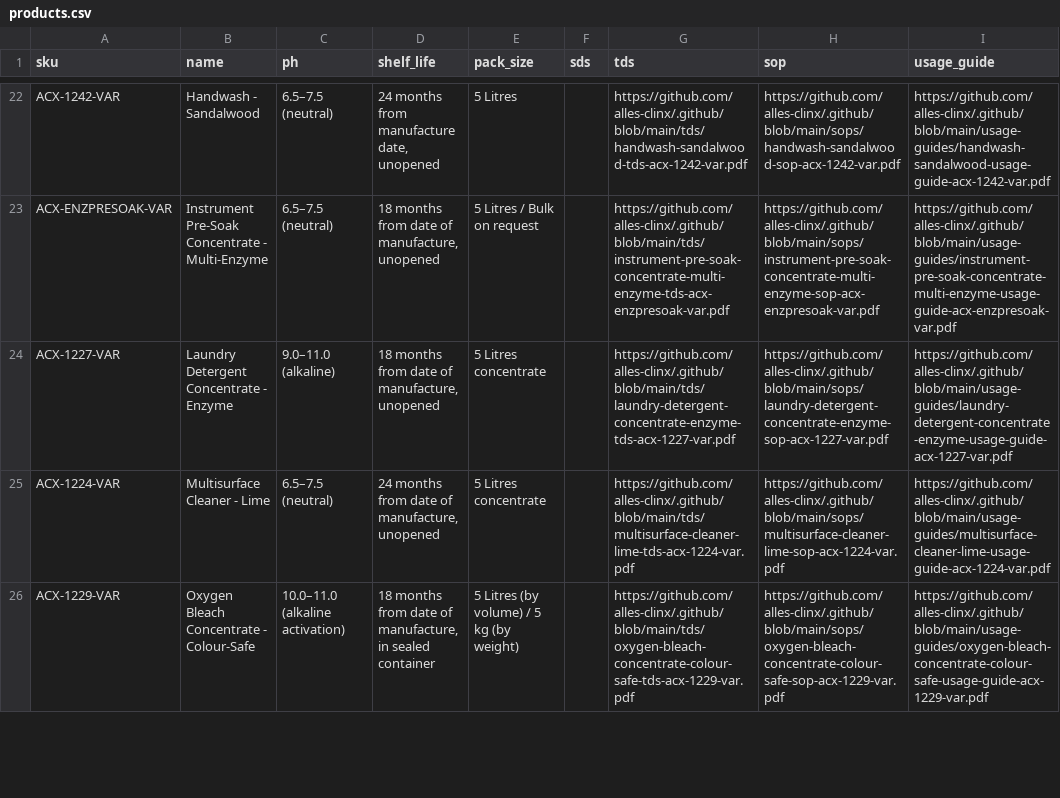
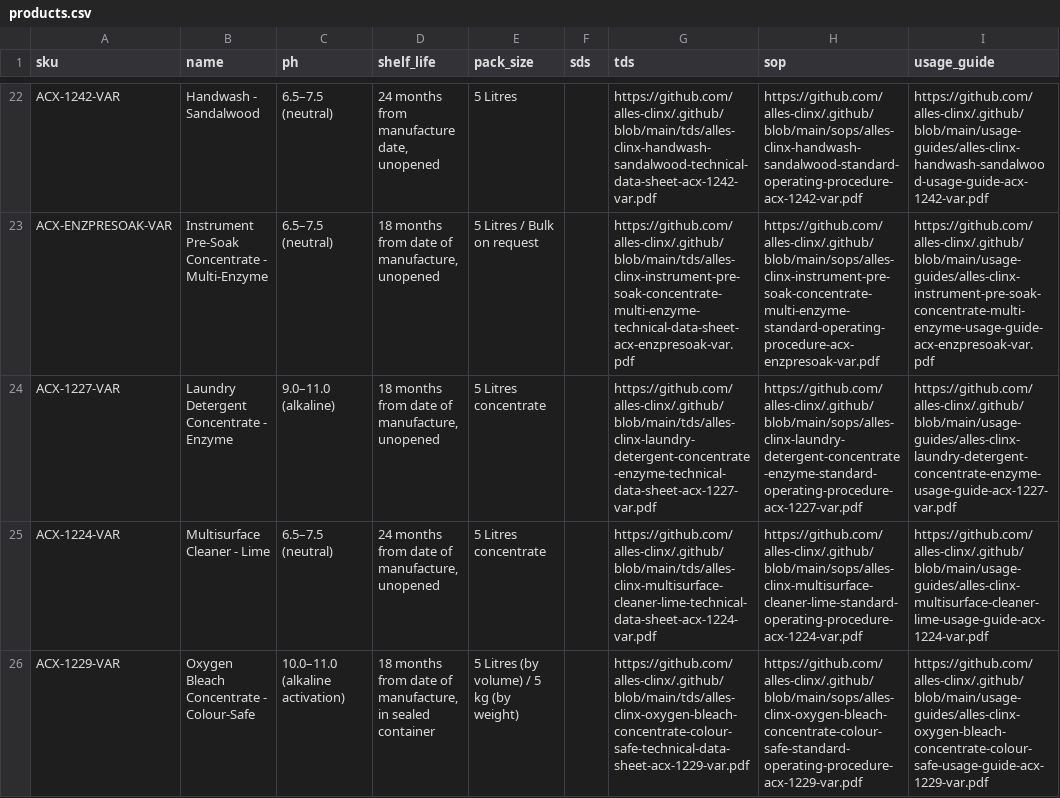
Before and after one commit to alles-clinx/.github, a CSV file: data/products.csv, drawn as a sheet; only a part is shown, gaps mark what is left out; the diff covers the shown part only; the diff names each change by its address in the sheet, - before the commit and + after, or states it on an @@ line.

```diff
--- a/data/products.csv
+++ b/data/products.csv
-G22 (tds): https://github.com/alles-clinx/.github/blob/main/tds/handwash-sandalwood-tds-acx-1242-var.pdf
+G22 (tds): https://github.com/alles-clinx/.github/blob/main/tds/alles-clinx-handwash-sandalwood-technical-data-sheet-acx-1242-var.pdf
-H22 (sop): https://github.com/alles-clinx/.github/blob/main/sops/handwash-sandalwood-sop-acx-1242-var.pdf
+H22 (sop): https://github.com/alles-clinx/.github/blob/main/sops/alles-clinx-handwash-sandalwood-standard-operating-procedure-acx-1242-var.pdf
-I22 (usage_guide): https://github.com/alles-clinx/.github/blob/main/usage-guides/handwash-sandalwood-usage-guide-acx-1242-var.pdf
+I22 (usage_guide): https://github.com/alles-clinx/.github/blob/main/usage-guides/alles-clinx-handwash-sandalwood-usage-guide-acx-1242-var.pdf
-G23 (tds): https://github.com/alles-clinx/.github/blob/main/tds/instrument-pre-soak-concentrate-multi-enzyme-tds-acx-enzpresoak-var.pdf
+G23 (tds): https://github.com/alles-clinx/.github/blob/main/tds/alles-clinx-instrument-pre-soak-concentrate-multi-enzyme-technical-data-sheet-acx-enzpresoak-var.pdf
-H23 (sop): https://github.com/alles-clinx/.github/blob/main/sops/instrument-pre-soak-concentrate-multi-enzyme-sop-acx-enzpresoak-var.pdf
+H23 (sop): https://github.com/alles-clinx/.github/blob/main/sops/alles-clinx-instrument-pre-soak-concentrate-multi-enzyme-standard-operating-procedure-acx-enzpresoak-var.pdf
-I23 (usage_guide): https://github.com/alles-clinx/.github/blob/main/usage-guides/instrument-pre-soak-concentrate-multi-enzyme-usage-guide-acx-enzpresoak-var.pdf
+I23 (usage_guide): https://github.com/alles-clinx/.github/blob/main/usage-guides/alles-clinx-instrument-pre-soak-concentrate-multi-enzyme-usage-guide-acx-enzpresoak-var.pdf
-G24 (tds): https://github.com/alles-clinx/.github/blob/main/tds/laundry-detergent-concentrate-enzyme-tds-acx-1227-var.pdf
+G24 (tds): https://github.com/alles-clinx/.github/blob/main/tds/alles-clinx-laundry-detergent-concentrate-enzyme-technical-data-sheet-acx-1227-var.pdf
-H24 (sop): https://github.com/alles-clinx/.github/blob/main/sops/laundry-detergent-concentrate-enzyme-sop-acx-1227-var.pdf
+H24 (sop): https://github.com/alles-clinx/.github/blob/main/sops/alles-clinx-laundry-detergent-concentrate-enzyme-standard-operating-procedure-acx-1227-var.pdf
-I24 (usage_guide): https://github.com/alles-clinx/.github/blob/main/usage-guides/laundry-detergent-concentrate-enzyme-usage-guide-acx-1227-var.pdf
+I24 (usage_guide): https://github.com/alles-clinx/.github/blob/main/usage-guides/alles-clinx-laundry-detergent-concentrate-enzyme-usage-guide-acx-1227-var.pdf
-G25 (tds): https://github.com/alles-clinx/.github/blob/main/tds/multisurface-cleaner-lime-tds-acx-1224-var.pdf
+G25 (tds): https://github.com/alles-clinx/.github/blob/main/tds/alles-clinx-multisurface-cleaner-lime-technical-data-sheet-acx-1224-var.pdf
-H25 (sop): https://github.com/alles-clinx/.github/blob/main/sops/multisurface-cleaner-lime-sop-acx-1224-var.pdf
+H25 (sop): https://github.com/alles-clinx/.github/blob/main/sops/alles-clinx-multisurface-cleaner-lime-standard-operating-procedure-acx-1224-var.pdf
-I25 (usage_guide): https://github.com/alles-clinx/.github/blob/main/usage-guides/multisurface-cleaner-lime-usage-guide-acx-1224-var.pdf
+I25 (usage_guide): https://github.com/alles-clinx/.github/blob/main/usage-guides/alles-clinx-multisurface-cleaner-lime-usage-guide-acx-1224-var.pdf
-G26 (tds): https://github.com/alles-clinx/.github/blob/main/tds/oxygen-bleach-concentrate-colour-safe-tds-acx-1229-var.pdf
+G26 (tds): https://github.com/alles-clinx/.github/blob/main/tds/alles-clinx-oxygen-bleach-concentrate-colour-safe-technical-data-sheet-acx-1229-var.pdf
-H26 (sop): https://github.com/alles-clinx/.github/blob/main/sops/oxygen-bleach-concentrate-colour-safe-sop-acx-1229-var.pdf
+H26 (sop): https://github.com/alles-clinx/.github/blob/main/sops/alles-clinx-oxygen-bleach-concentrate-colour-safe-standard-operating-procedure-acx-1229-var.pdf
-I26 (usage_guide): https://github.com/alles-clinx/.github/blob/main/usage-guides/oxygen-bleach-concentrate-colour-safe-usage-guide-acx-1229-var.pdf
+I26 (usage_guide): https://github.com/alles-clinx/.github/blob/main/usage-guides/alles-clinx-oxygen-bleach-concentrate-colour-safe-usage-guide-acx-1229-var.pdf
```
Also changed, not shown: 90 edited cells elsewhere in this file.
